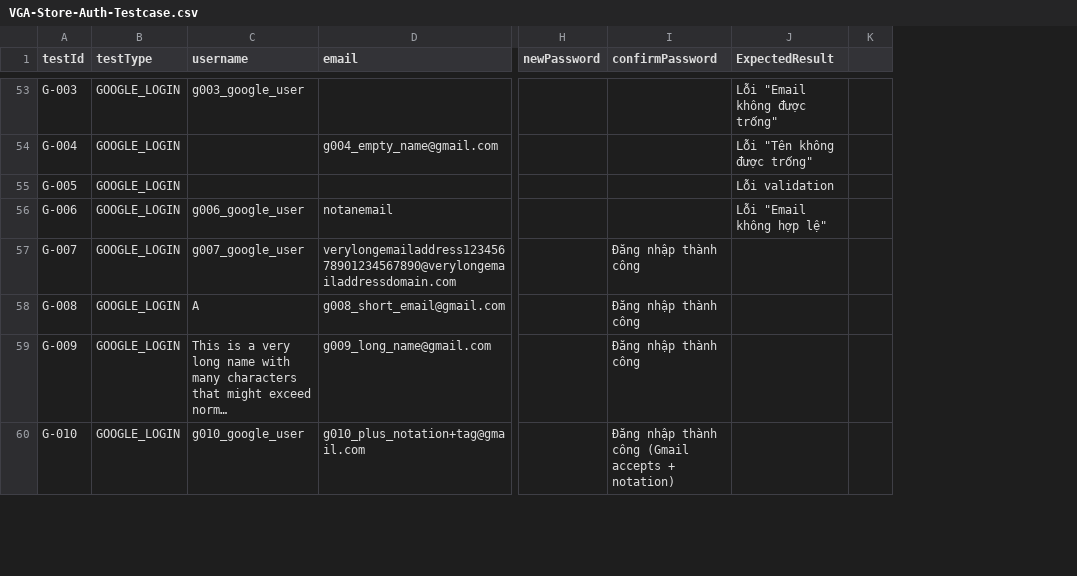
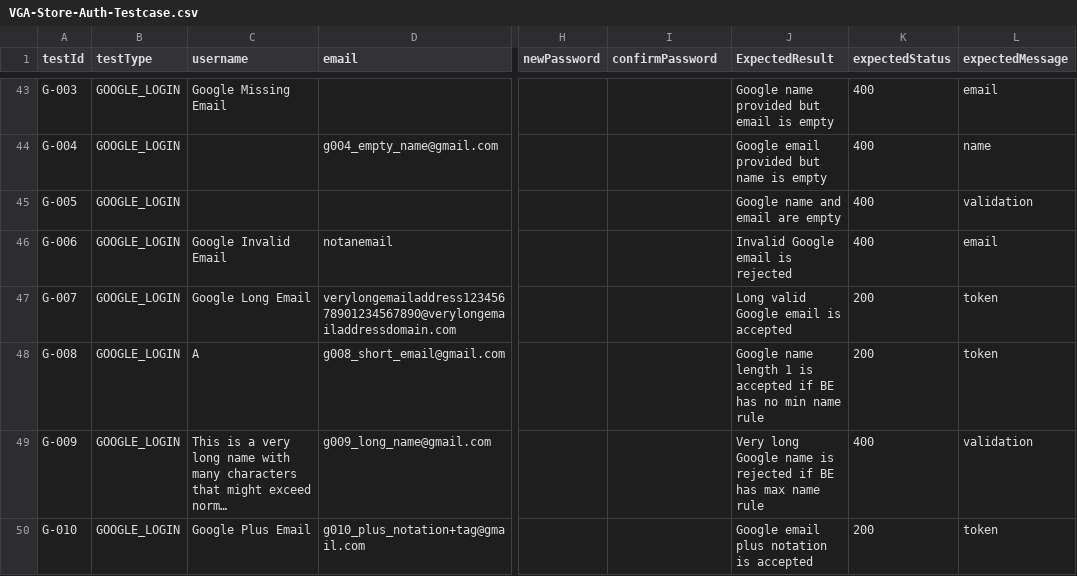
Before and after one commit to thanhhai375/vga-store-testing, a CSV file: automation/postman/VGA-AUTH-USER/VGA-Store-Auth/VGA-Store-Auth-Testcase.csv, drawn as a sheet; only a part is shown, gaps mark what is left out; long unchanged cells end in …; removed rows and columns are numbered as before the commit, all else as after; the diff covers the shown part only; the diff names each change by its address in the sheet, - before the commit and + after, or states it on an @@ line.

```diff
--- a/automation/postman/VGA-AUTH-USER/VGA-Store-Auth/VGA-Store-Auth-Testcase.csv
+++ b/automation/postman/VGA-AUTH-USER/VGA-Store-Auth/VGA-Store-Auth-Testcase.csv
-column K, empty
+column K (expectedStatus), rows 43-50: 400 | 400 | 400 | 400 | 200 | 200 | 400 | 200
+column L (expectedMessage), rows 43-50: email | name | validation | email | token | token | validation | token
-C43 (username): g003_google_user
+C43 (username): Google Missing Email
-J43 (ExpectedResult): Lỗi "Email không được trống"
+J43 (ExpectedResult): Google name provided but email is empty
-J44 (ExpectedResult): Lỗi "Tên không được trống"
+J44 (ExpectedResult): Google email provided but name is empty
-J45 (ExpectedResult): Lỗi validation
+J45 (ExpectedResult): Google name and email are empty
-C46 (username): g006_google_user
+C46 (username): Google Invalid Email
-J46 (ExpectedResult): Lỗi "Email không hợp lệ"
+J46 (ExpectedResult): Invalid Google email is rejected
-C47 (username): g007_google_user
+C47 (username): Google Long Email
-I47:I49 (confirmPassword): Đăng nhập thành công
+I47:I49 (confirmPassword): (empty)
-J47 (ExpectedResult): (empty)
+J47 (ExpectedResult): Long valid Google email is accepted
-J48 (ExpectedResult): (empty)
+J48 (ExpectedResult): Google name length 1 is accepted if BE has no min name rule
-J49 (ExpectedResult): (empty)
+J49 (ExpectedResult): Very long Google name is rejected if BE has max name rule
-C50 (username): g010_google_user
+C50 (username): Google Plus Email
-I50 (confirmPassword): Đăng nhập thành công (Gmail accepts + notation)
+I50 (confirmPassword): (empty)
-J50 (ExpectedResult): (empty)
+J50 (ExpectedResult): Google email plus notation is accepted
```
Also changed, not shown: 5 added rows, 13 removed rows and 59 edited cells elsewhere in this file, 3 other files.
